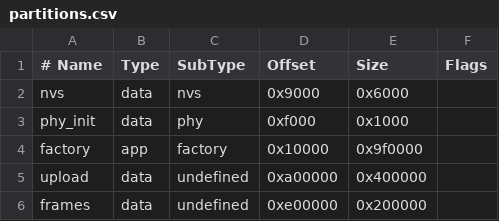
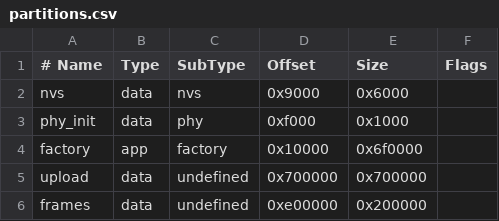
Before and after one commit to Maokx1/hof_frame, a CSV file: firmware/partitions.csv, drawn as a sheet.

Commit message:
feat: support 7 MB image uploads with flash staging
- Stream uploads to flash instead of buffering them in PSRAM
- Raise device and browser PNG limits to 7,000,000 bytes
- Resize flash partitions while preserving saved-frame offsets
- Add upload boundary tests and document re-flashing requirements

```diff
--- a/firmware/partitions.csv
+++ b/firmware/partitions.csv
@@ -3,4 +3,4 @@ nvs, data, nvs, 0x9000, 0x6000,
 phy_init, data, phy, 0xf000, 0x1000,
-factory, app, factory, 0x10000, 0x9f0000,
-upload, data, undefined, 0xa00000, 0x400000,
+factory, app, factory, 0x10000, 0x6f0000,
+upload, data, undefined, 0x700000, 0x700000,
 frames, data, undefined, 0xe00000, 0x200000,
```
Also changed, not shown: 12 other files.
